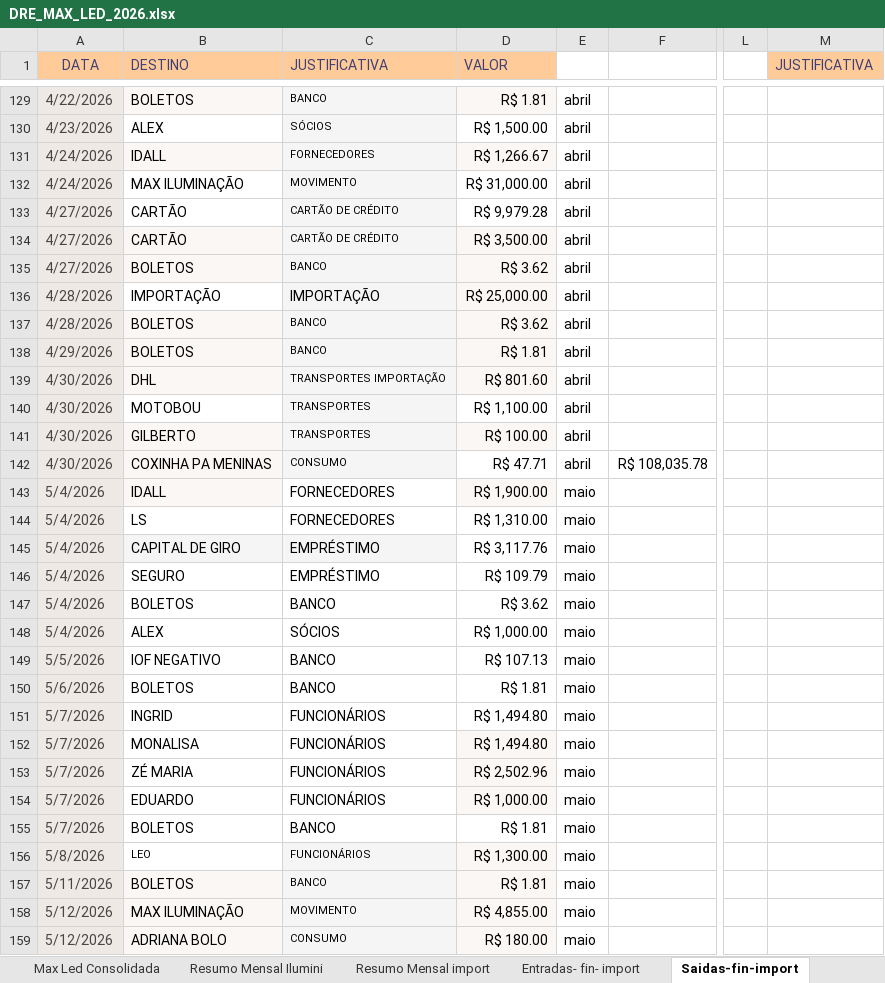
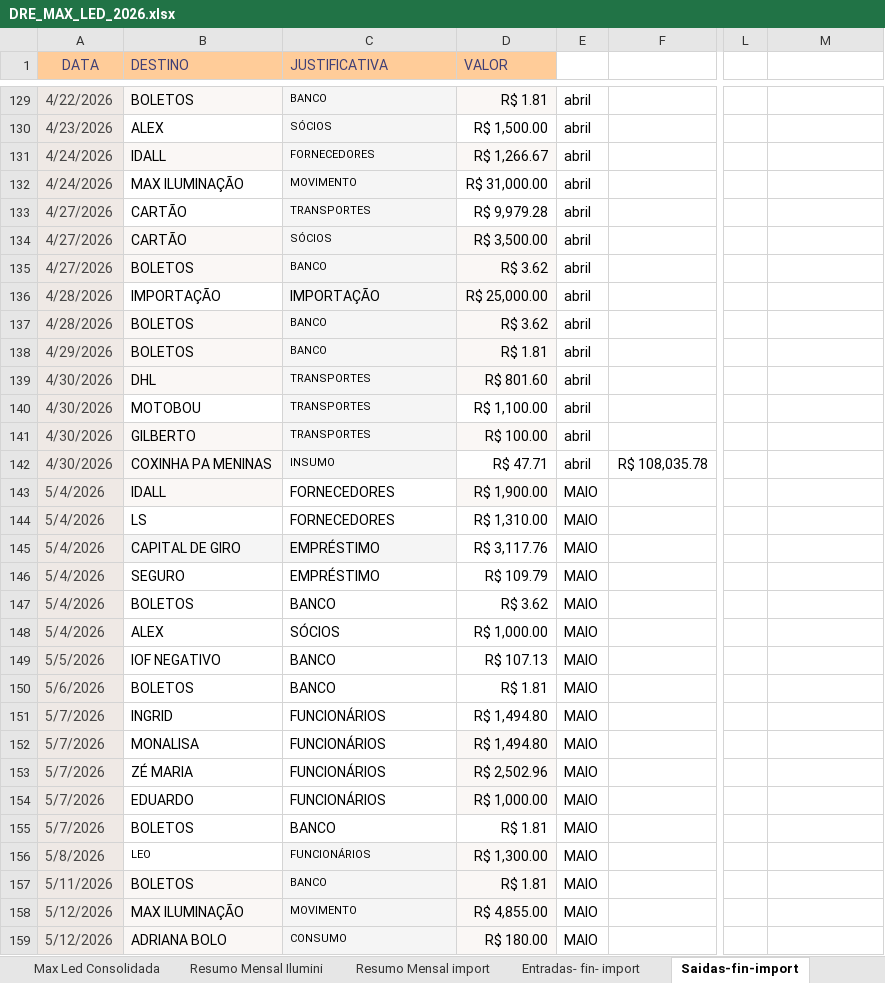
Before and after one commit to alinemarketingmaxled-hash/Finan, an Excel workbook: data/source/DRE_MAX_LED_2026.xlsx, sheet Saidas-fin-import, drawn as a sheet; only a part is shown, gaps mark what is left out; values as stored, in another font and other column widths than the file's, no borders; charts and pictures not drawn; the diff covers the shown part only; the diff names each change by its address in the sheet, - before the commit and + after, or states it on an @@ line.

```diff
--- a/data/source/DRE_MAX_LED_2026.xlsx (sheet Saidas-fin-import)
+++ b/data/source/DRE_MAX_LED_2026.xlsx (sheet Saidas-fin-import)
-M1: JUSTIFICATIVA
+M1: (empty)
-M1 fill: #FFCC99
+M1 fill: none
-C133 (JUSTIFICATIVA): CARTÃO DE CRÉDITO
+C133 (JUSTIFICATIVA): TRANSPORTES
-C134 (JUSTIFICATIVA): CARTÃO DE CRÉDITO
+C134 (JUSTIFICATIVA): SÓCIOS
-C139 (JUSTIFICATIVA): TRANSPORTES IMPORTAÇÃO
+C139 (JUSTIFICATIVA): TRANSPORTES
-C142 (JUSTIFICATIVA): CONSUMO
+C142 (JUSTIFICATIVA): INSUMO
-E143:E159: maio
+E143:E159: MAIO
```
Also changed, not shown: 42 added rows, 61 edited cells and cell formats elsewhere in this sheet, sheet SAIDAS-FIN-ilumi, sheet ENTRADAS - FIN - ilumi, sheet SAÍDA NFE ILUMI, sheet ENTRADA NFE ILUMI, sheet Max Led Consolidada, sheet Resumo Mensal import, 4 more sheets, other sheet tabs, formulas that keep their value, charts or pictures, 11 other files.
